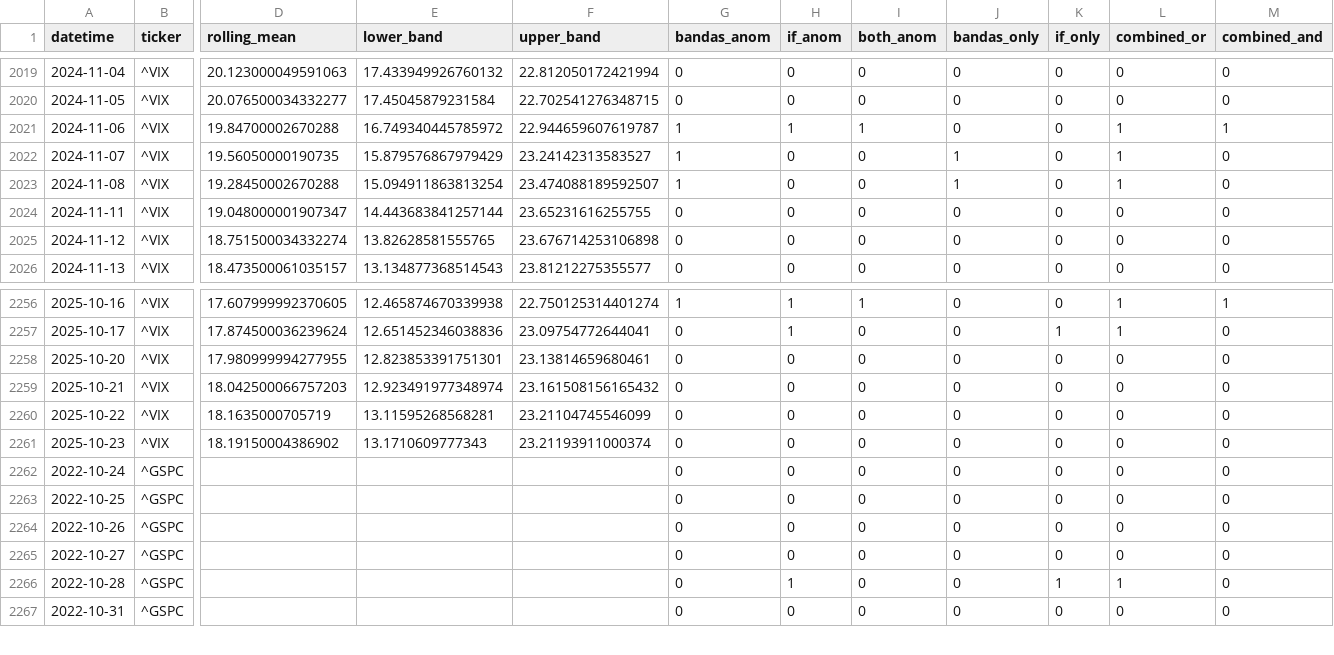
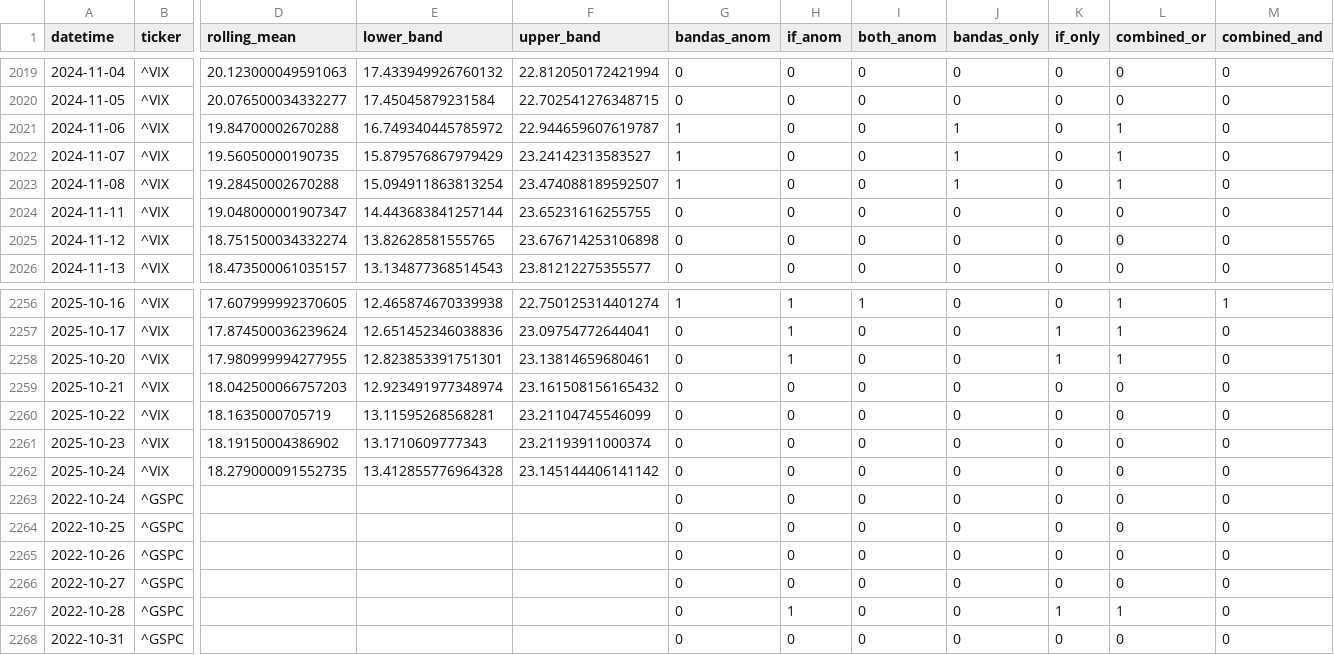
Before and after one commit to midaslab23/conections, a CSV file: out/all_tickers_anomalies.csv, drawn as a sheet; only a part is shown, gaps mark what is left out; rows hold the shown columns only; the diff names each change by its address in the sheet, - before the commit and + after, or states it on an @@ line.

```diff
--- a/out/all_tickers_anomalies.csv
+++ b/out/all_tickers_anomalies.csv
-H2021 (if_anom): 1
+H2021 (if_anom): 0
-I2021 (both_anom): 1
+I2021 (both_anom): 0
-J2021 (bandas_only): 0
+J2021 (bandas_only): 1
-M2021 (combined_and): 1
+M2021 (combined_and): 0
-H2258 (if_anom): 0
+H2258 (if_anom): 1
-K2258 (if_only): 0
+K2258 (if_only): 1
-L2258 (combined_or): 0
+L2258 (combined_or): 1
+row 2262: 2025-10-24 | ^VIX | 18.279000091552735 | 13.412855776964328 | 23.145144406141142 | 0 | 0 | 0 | 0 | 0 | 0 | 0
```
Also changed, not shown: out/summary_daily.csv, 1 other file.
